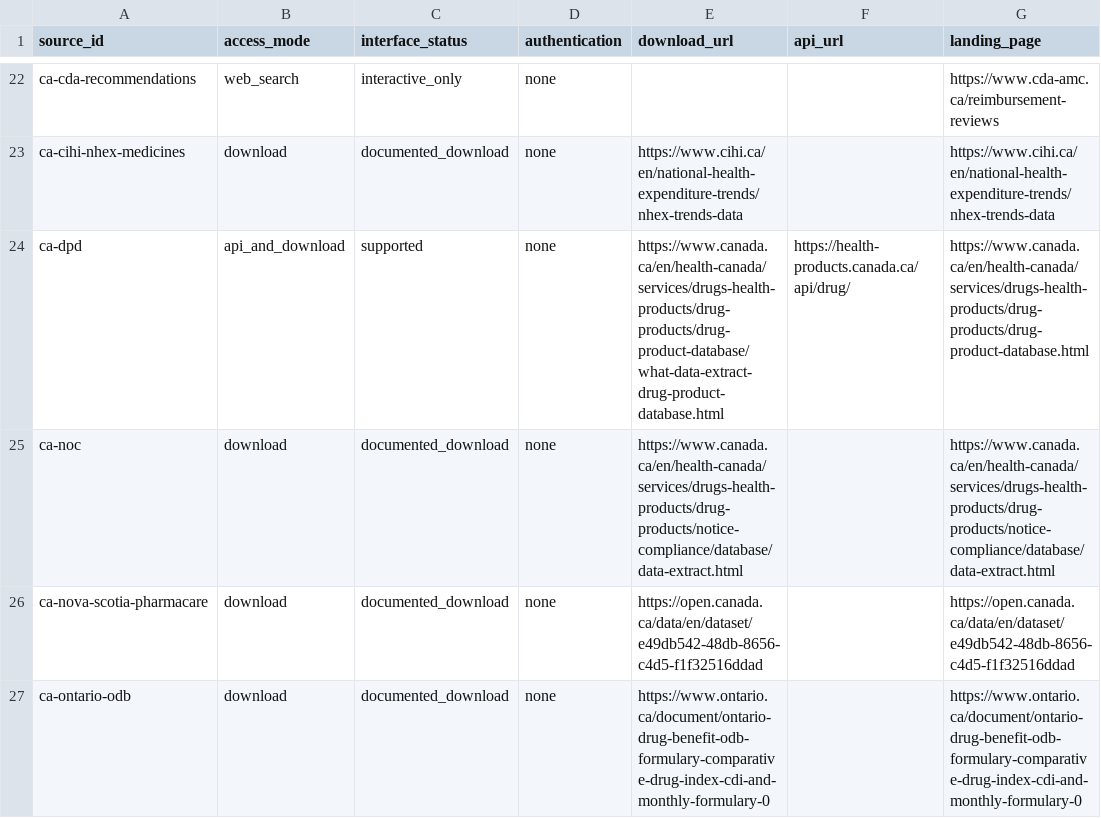
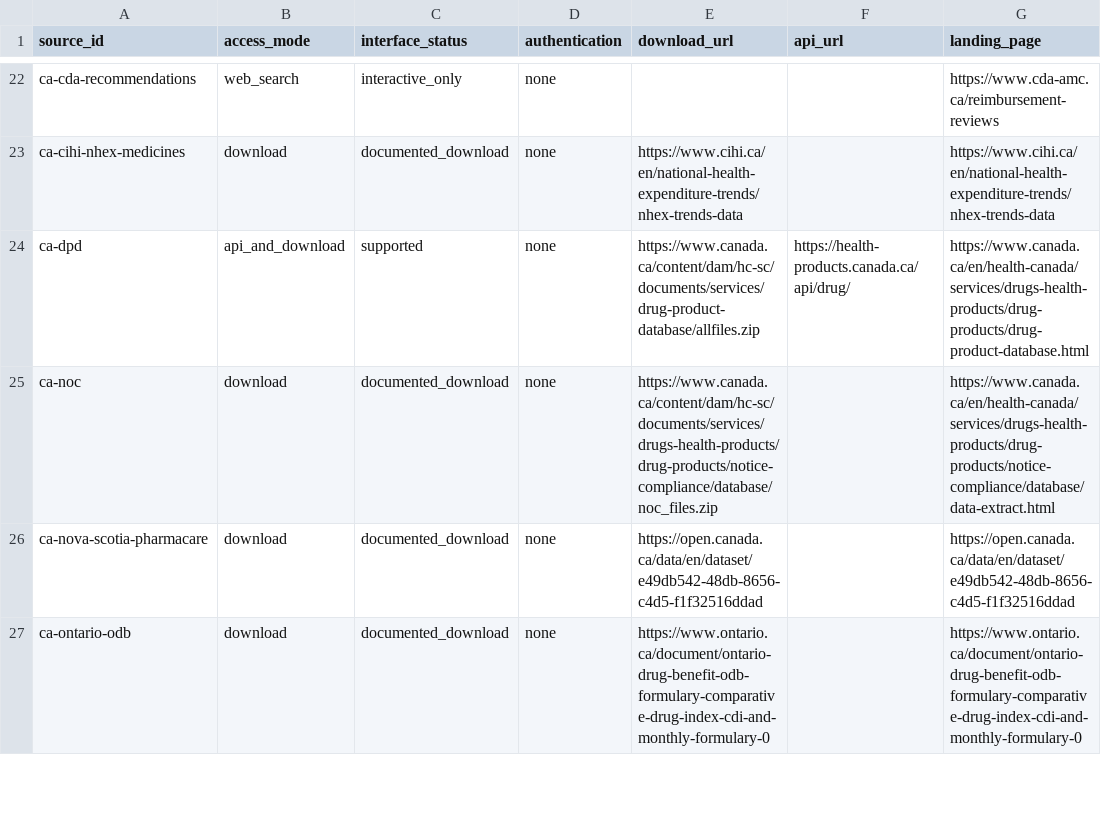
Before and after one commit to edithatogo/global-medicines-atlas, a CSV file: docs/data-sources/source-urls.csv, drawn as a sheet; only a part is shown, gaps mark what is left out; the diff names each change by its address in the sheet, - before the commit and + after, or states it on an @@ line.

```diff
--- a/docs/data-sources/source-urls.csv
+++ b/docs/data-sources/source-urls.csv
-E24 (download_url): https://www.canada.ca/en/health-canada/services/drugs-health-products/drug-products/drug-product-database/what-data-extract-drug-product-database.html
+E24 (download_url): https://www.canada.ca/content/dam/hc-sc/documents/services/drug-product-database/allfiles.zip
-E25 (download_url): https://www.canada.ca/en/health-canada/services/drugs-health-products/drug-products/notice-compliance/database/data-extract.html
+E25 (download_url): https://www.canada.ca/content/dam/hc-sc/documents/services/drugs-health-products/drug-products/notice-compliance/database/noc_files.zip
```
Also changed, not shown: 28 other files.
